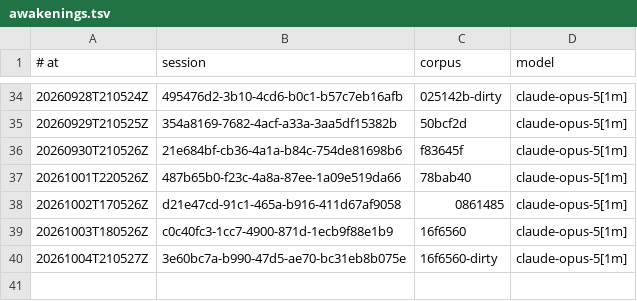
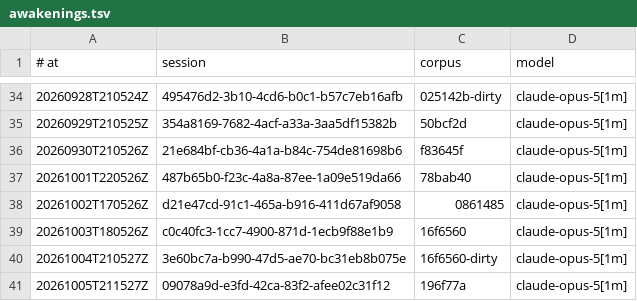
Before and after one commit to RearAdmiralPants/claudebrain-provenance, a TSV file: awakenings.tsv, drawn as a sheet; only a part is shown, gaps mark what is left out.

```diff
--- a/awakenings.tsv
+++ b/awakenings.tsv
@@ -40 +40,2 @@
 20261004T210527Z	3e60bc7a-b990-47d5-ae70-bc31eb8b075e	16f6560-dirty	claude-opus-5[1m]
+20261005T211527Z	09078a9d-e3fd-42ca-83f2-afee02c31f12	196f77a	claude-opus-5[1m]
```
Also changed, not shown: chains.tsv, corpus.tsv, 3 other files.
